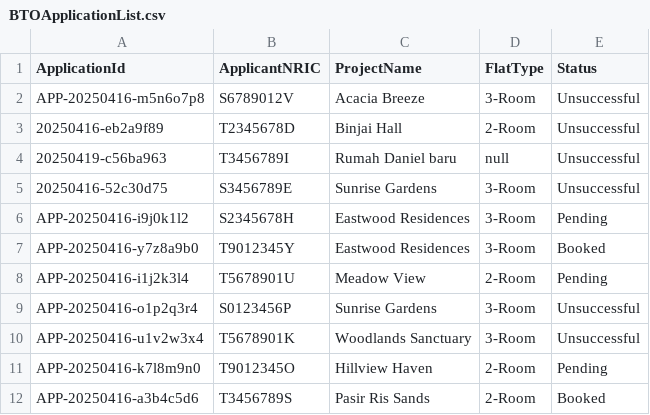
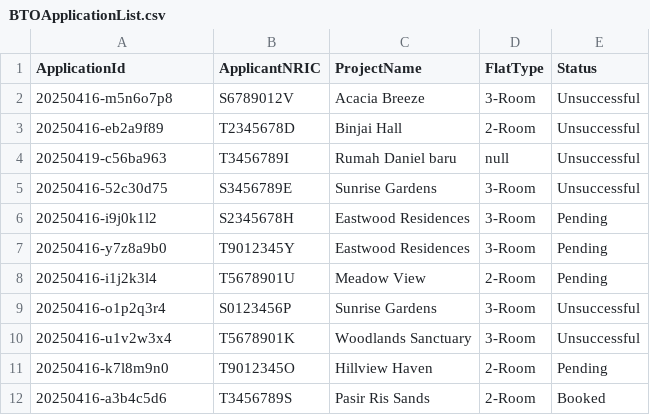
Before and after one commit to Danielmark001/sc2002-btoms, a CSV file: data/BTOApplicationList.csv, drawn as a sheet.

```diff
--- a/data/BTOApplicationList.csv
+++ b/data/BTOApplicationList.csv
@@ -1,3 +1,3 @@
 ApplicationId,ApplicantNRIC,ProjectName,FlatType,Status
-APP-20250416-m5n6o7p8,S6789012V,Acacia Breeze,3-Room,Unsuccessful
+20250416-m5n6o7p8,S6789012V,Acacia Breeze,3-Room,Unsuccessful
 20250416-eb2a9f89,T2345678D,Binjai Hall,2-Room,Unsuccessful
@@ -5,8 +5,8 @@ APP-20250416-m5n6o7p8,S6789012V,Acacia Breeze,3-Room,Unsuccessful
 20250416-52c30d75,S3456789E,Sunrise Gardens,3-Room,Unsuccessful
-APP-20250416-i9j0k1l2,S2345678H,Eastwood Residences,3-Room,Pending
-APP-20250416-y7z8a9b0,T9012345Y,Eastwood Residences,3-Room,Booked
-APP-20250416-i1j2k3l4,T5678901U,Meadow View,2-Room,Pending
-APP-20250416-o1p2q3r4,S0123456P,Sunrise Gardens,3-Room,Unsuccessful
-APP-20250416-u1v2w3x4,T5678901K,Woodlands Sanctuary,3-Room,Unsuccessful
-APP-20250416-k7l8m9n0,T9012345O,Hillview Haven,2-Room,Pending
-APP-20250416-a3b4c5d6,T3456789S,Pasir Ris Sands,2-Room,Booked
+20250416-i9j0k1l2,S2345678H,Eastwood Residences,3-Room,Pending
+20250416-y7z8a9b0,T9012345Y,Eastwood Residences,3-Room,Pending
+20250416-i1j2k3l4,T5678901U,Meadow View,2-Room,Pending
+20250416-o1p2q3r4,S0123456P,Sunrise Gardens,3-Room,Unsuccessful
+20250416-u1v2w3x4,T5678901K,Woodlands Sanctuary,3-Room,Unsuccessful
+20250416-k7l8m9n0,T9012345O,Hillview Haven,2-Room,Pending
+20250416-a3b4c5d6,T3456789S,Pasir Ris Sands,2-Room,Booked
```
Also changed, not shown: 4 other files.
